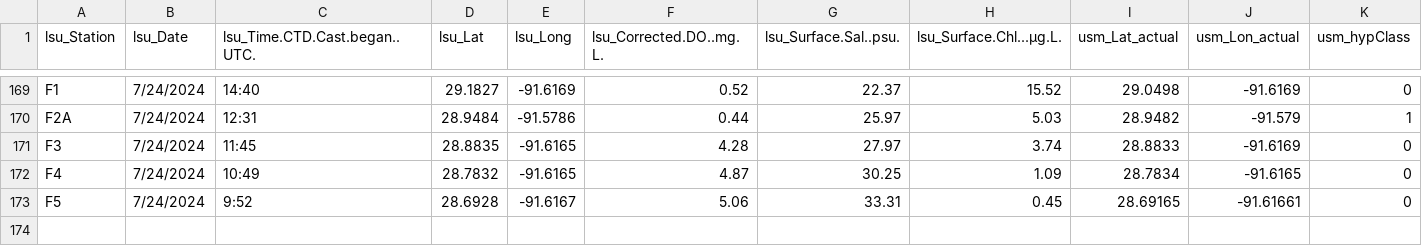
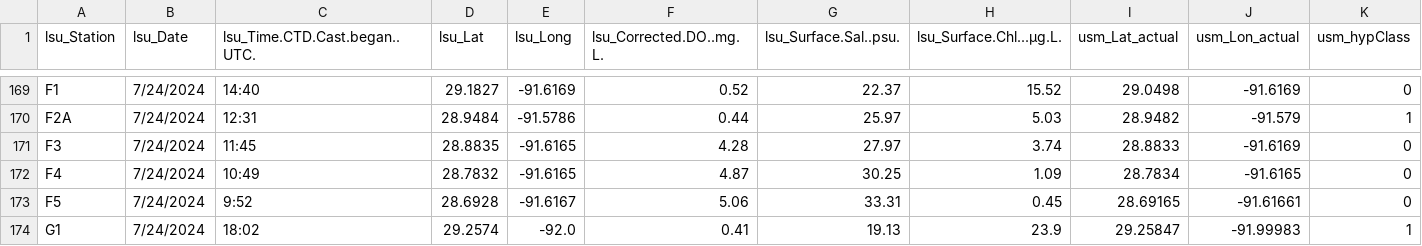
Before and after one commit to fish-pace/2026-proj-hypoxia-zones, a CSV file: contributor_folders/Harringmeyer/PACE_IS_Matchup_spectraPACE_LSU_Hypoxia_2425.csv, drawn as a sheet; only a part is shown, gaps mark what is left out; rows hold the shown columns only; the diff names each change by its address in the sheet, - before the commit and + after, or states it on an @@ line.

Commit message:
Add PACE matchup notebook and update related files

```diff
--- a/contributor_folders/Harringmeyer/PACE_IS_Matchup_spectraPACE_LSU_Hypoxia_2425.csv
+++ b/contributor_folders/Harringmeyer/PACE_IS_Matchup_spectraPACE_LSU_Hypoxia_2425.csv
+row 174: G1 | 7/24/2024 | 18:02 | 29.2574 | -92.0 | 0.41 | 19.13 | 23.9 | 29.25847 | -91.99983 | 1
```
